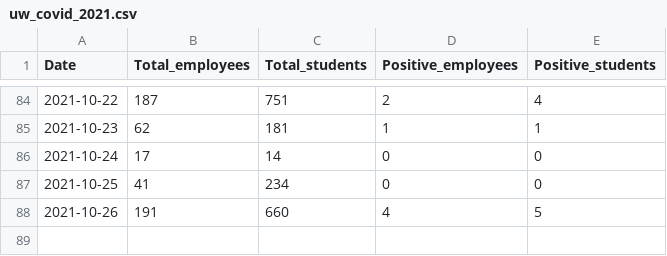
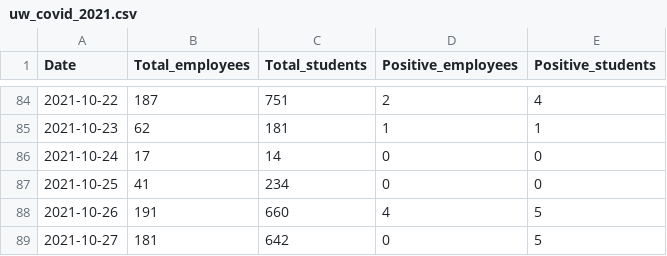
Before and after one commit to kbroman/UWCovid2021, a CSV file: uw_covid_2021.csv, drawn as a sheet; only a part is shown, gaps mark what is left out; the diff names each change by its address in the sheet, - before the commit and + after, or states it on an @@ line.

Commit message:
Add 2021-10-27 data

```diff
--- a/uw_covid_2021.csv
+++ b/uw_covid_2021.csv
+row 89: 2021-10-27 | 181 | 642 | 0 | 5
```
Also changed, not shown: 1 other file.
